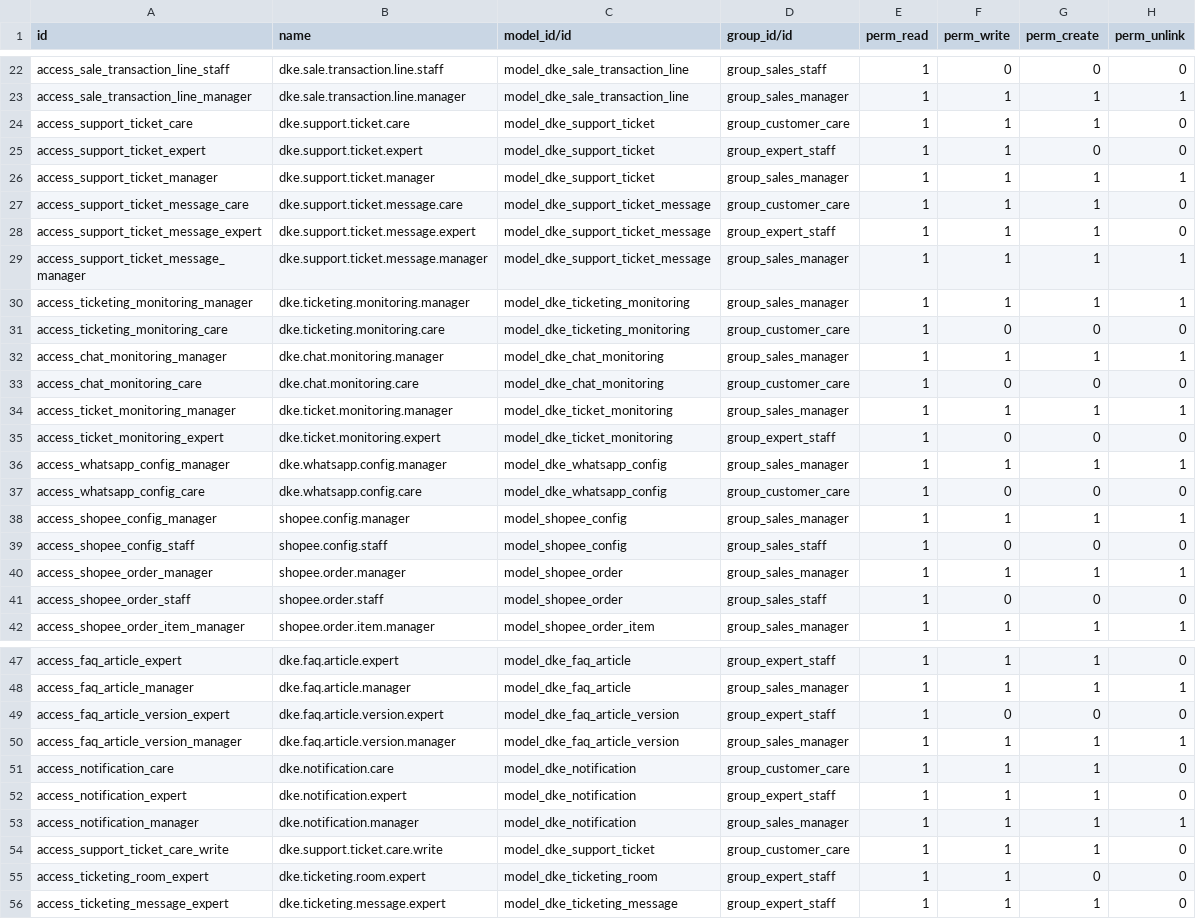
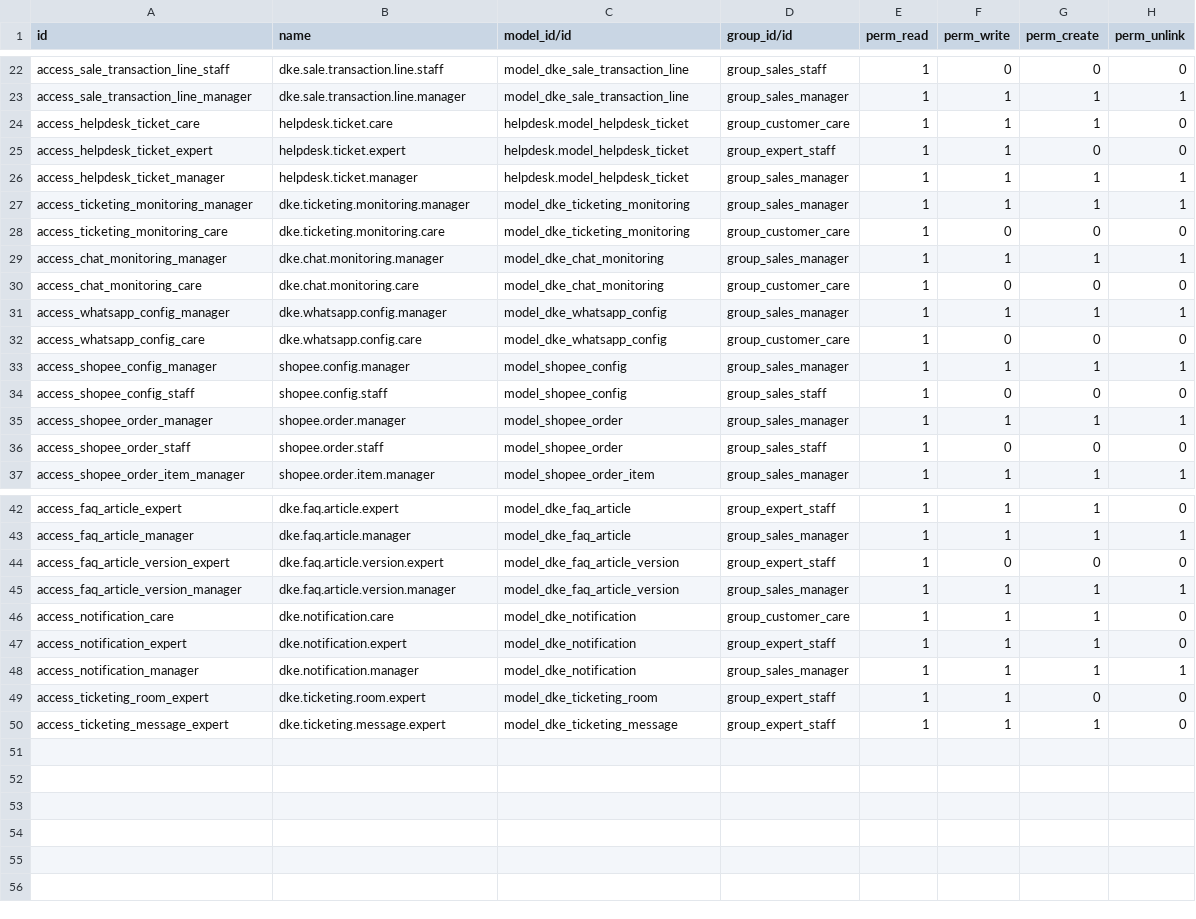
Before and after one commit to dunnowhoo/dke-be, a CSV file: security/ir.model.access.csv, drawn as a sheet; only a part is shown, gaps mark what is left out.

```diff
--- a/security/ir.model.access.csv
+++ b/security/ir.model.access.csv
@@ -23,8 +23,5 @@ access_sale_transaction_line_staff,dke.sale.transaction.line.staff,model_dke_sal
 access_sale_transaction_line_manager,dke.sale.transaction.line.manager,model_dke_sale_transaction_line,group_sales_manager,1,1,1,1
-access_support_ticket_care,dke.support.ticket.care,model_dke_support_ticket,group_customer_care,1,1,1,0
-access_support_ticket_expert,dke.support.ticket.expert,model_dke_support_ticket,group_expert_staff,1,1,0,0
-access_support_ticket_manager,dke.support.ticket.manager,model_dke_support_ticket,group_sales_manager,1,1,1,1
-access_support_ticket_message_care,dke.support.ticket.message.care,model_dke_support_ticket_message,group_customer_care,1,1,1,0
-access_support_ticket_message_expert,dke.support.ticket.message.expert,model_dke_support_ticket_message,group_expert_staff,1,1,1,0
-access_support_ticket_message_manager,dke.support.ticket.message.manager,model_dke_support_ticket_message,group_sales_manager,1,1,1,1
+access_helpdesk_ticket_care,helpdesk.ticket.care,helpdesk.model_helpdesk_ticket,group_customer_care,1,1,1,0
+access_helpdesk_ticket_expert,helpdesk.ticket.expert,helpdesk.model_helpdesk_ticket,group_expert_staff,1,1,0,0
+access_helpdesk_ticket_manager,helpdesk.ticket.manager,helpdesk.model_helpdesk_ticket,group_sales_manager,1,1,1,1
 access_ticketing_monitoring_manager,dke.ticketing.monitoring.manager,model_dke_ticketing_monitoring,group_sales_manager,1,1,1,1
@@ -33,4 +30,2 @@ access_chat_monitoring_manager,dke.chat.monitoring.manager,model_dke_chat_monito
 access_chat_monitoring_care,dke.chat.monitoring.care,model_dke_chat_monitoring,group_customer_care,1,0,0,0
-access_ticket_monitoring_manager,dke.ticket.monitoring.manager,model_dke_ticket_monitoring,group_sales_manager,1,1,1,1
-access_ticket_monitoring_expert,dke.ticket.monitoring.expert,model_dke_ticket_monitoring,group_expert_staff,1,0,0,0
 access_whatsapp_config_manager,dke.whatsapp.config.manager,model_dke_whatsapp_config,group_sales_manager,1,1,1,1
@@ -53,3 +48,2 @@ access_notification_expert,dke.notification.expert,model_dke_notification,group_
 access_notification_manager,dke.notification.manager,model_dke_notification,group_sales_manager,1,1,1,1
-access_support_ticket_care_write,dke.support.ticket.care.write,model_dke_support_ticket,group_customer_care,1,1,1,0
 access_ticketing_room_expert,dke.ticketing.room.expert,model_dke_ticketing_room,group_expert_staff,1,1,0,0
```
Also changed, not shown: 15 other files.
